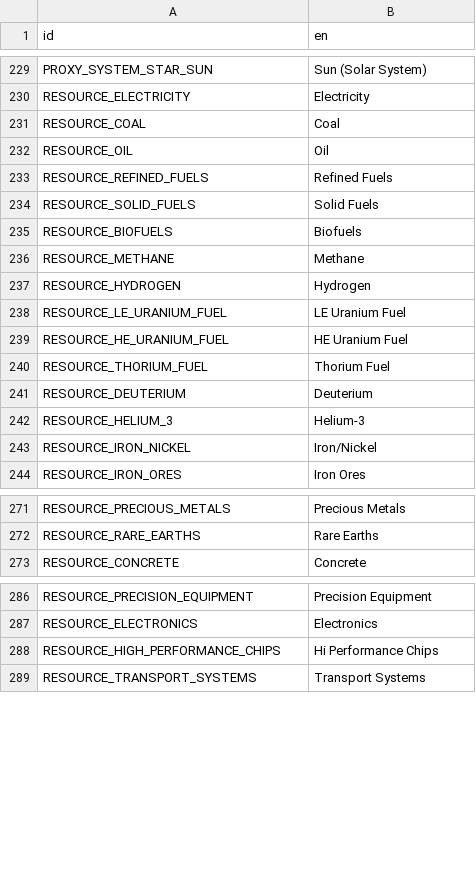
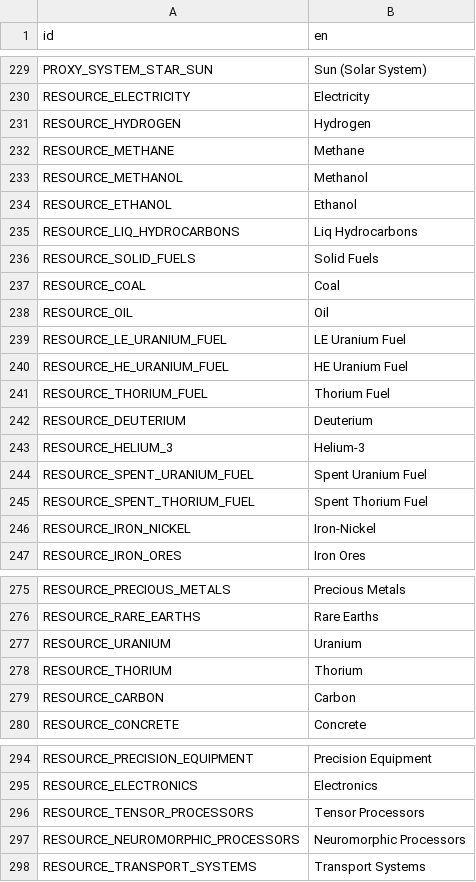
Before and after one commit to t2civ/astropolis_sdk, a CSV file: public/text/entities.csv, drawn as a sheet; only a part is shown, gaps mark what is left out; the diff covers the shown part only.

Commit message:
Revise resources to current research

```diff
--- a/public/text/entities.csv
+++ b/public/text/entities.csv
@@ -230,9 +230,10 @@ PROXY_SYSTEM_STAR_SUN,Sun (Solar System)
 RESOURCE_ELECTRICITY,Electricity
+RESOURCE_HYDROGEN,Hydrogen
+RESOURCE_METHANE,Methane
+RESOURCE_METHANOL,Methanol
+RESOURCE_ETHANOL,Ethanol
+RESOURCE_LIQ_HYDROCARBONS,Liq Hydrocarbons
+RESOURCE_SOLID_FUELS,Solid Fuels
 RESOURCE_COAL,Coal
 RESOURCE_OIL,Oil
-RESOURCE_REFINED_FUELS,Refined Fuels
-RESOURCE_SOLID_FUELS,Solid Fuels
-RESOURCE_BIOFUELS,Biofuels
-RESOURCE_METHANE,Methane
-RESOURCE_HYDROGEN,Hydrogen
 RESOURCE_LE_URANIUM_FUEL,LE Uranium Fuel
@@ -242,3 +243,5 @@ RESOURCE_DEUTERIUM,Deuterium
 RESOURCE_HELIUM_3,Helium-3
-RESOURCE_IRON_NICKEL,Iron/Nickel
+RESOURCE_SPENT_URANIUM_FUEL,Spent Uranium Fuel
+RESOURCE_SPENT_THORIUM_FUEL,Spent Thorium Fuel
+RESOURCE_IRON_NICKEL,Iron-Nickel
 RESOURCE_IRON_ORES,Iron Ores
@@ -272,2 +276,5 @@ RESOURCE_PRECIOUS_METALS,Precious Metals
 RESOURCE_RARE_EARTHS,Rare Earths
+RESOURCE_URANIUM,Uranium
+RESOURCE_THORIUM,Thorium
+RESOURCE_CARBON,Carbon
 RESOURCE_CONCRETE,Concrete
@@ -287,3 +295,4 @@ RESOURCE_PRECISION_EQUIPMENT,Precision Equipment
 RESOURCE_ELECTRONICS,Electronics
-RESOURCE_HIGH_PERFORMANCE_CHIPS,Hi Performance Chips
+RESOURCE_TENSOR_PROCESSORS,Tensor Processors
+RESOURCE_NEUROMORPHIC_PROCESSORS,Neuromorphic Processors
 RESOURCE_TRANSPORT_SYSTEMS,Transport Systems
```
Also changed, not shown: 2 added rows and 1 moved row elsewhere in this file, public/tables/facilities_inventories.tsv, public/tables/resources.tsv, 1 other file.
